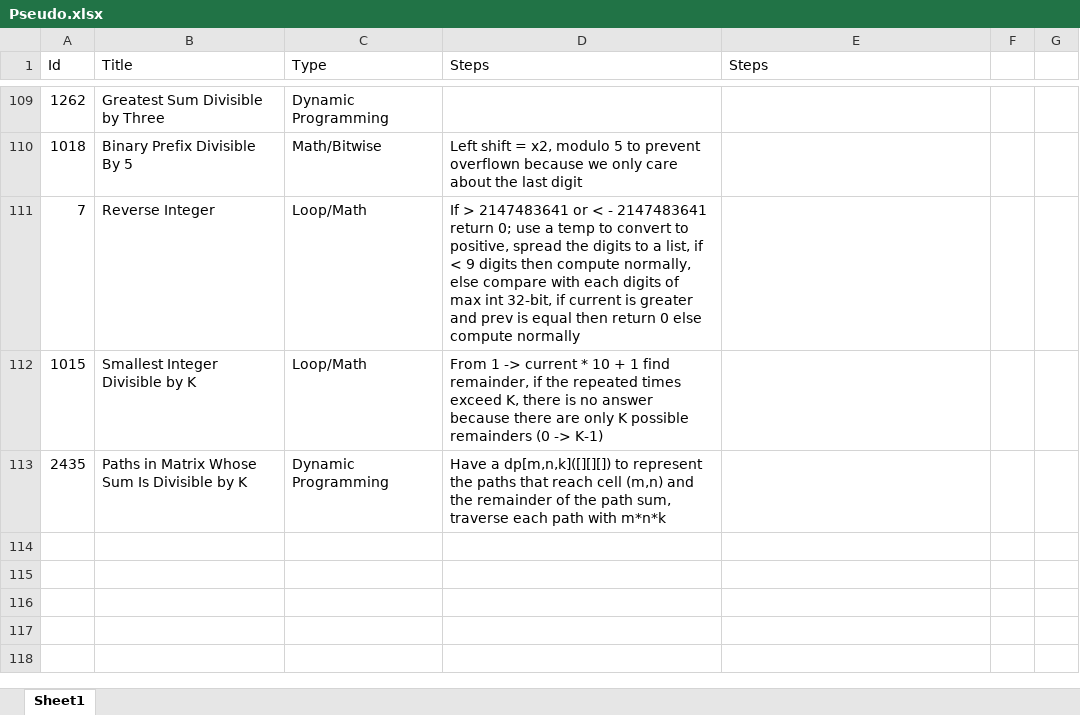
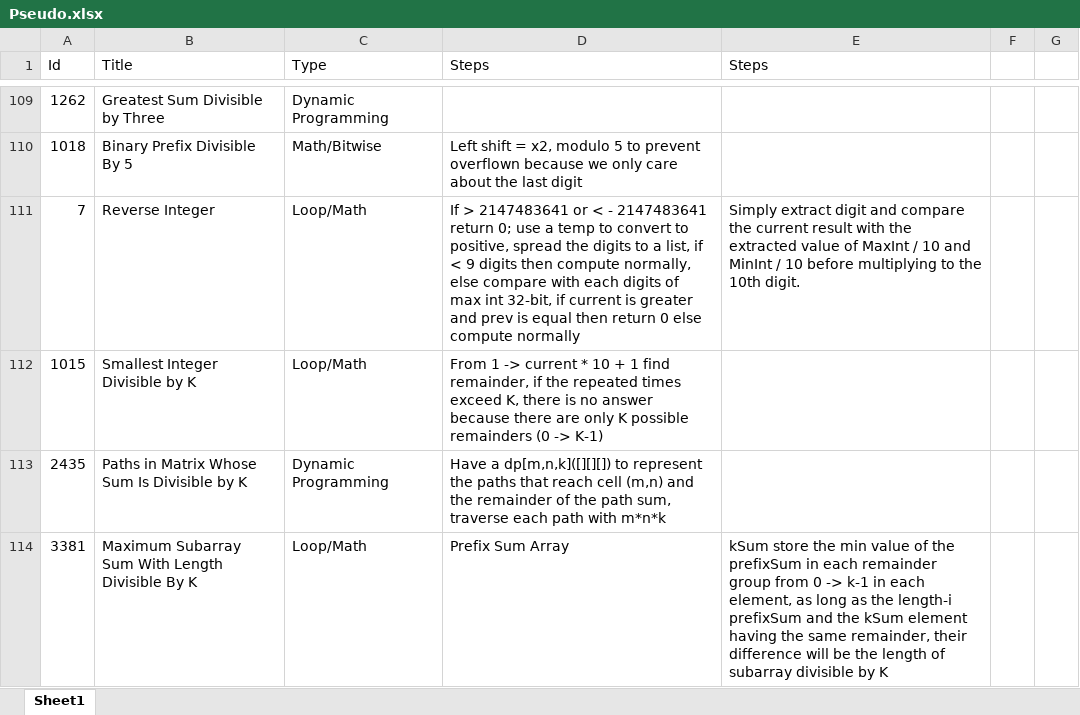
Before and after one commit to Mvrs10/LC_Solutions, an Excel workbook: Pseudo.xlsx, sheet Sheet1, drawn as a sheet; only a part is shown, gaps mark what is left out; values as stored, in another font and other column widths than the file's, no borders; the diff names each change by its address in the sheet, - before the commit and + after, or states it on an @@ line.

Commit message:
Maximum Subarray Sum With Length Divisible by K.

```diff
--- a/Pseudo.xlsx (sheet Sheet1)
+++ b/Pseudo.xlsx (sheet Sheet1)
-E111 (Steps): (empty)
+E111 (Steps): Simply extract digit and compare the current result with the extracted value of MaxInt / 10 and MinInt / 10 before multiplying to the 10th digit.
+row 114: 3381 | Maximum Subarray Sum With Length Divisible By K | Loop/Math | Prefix Sum Array | kSum store the min value of the prefixSum in each remainder group from 0 -> k-1 in each element, as long as the length-i prefixSum and the kSum element having the same remainder, their difference will be the length of subarray divisible by K
```
Also changed, not shown: 3 other files.
